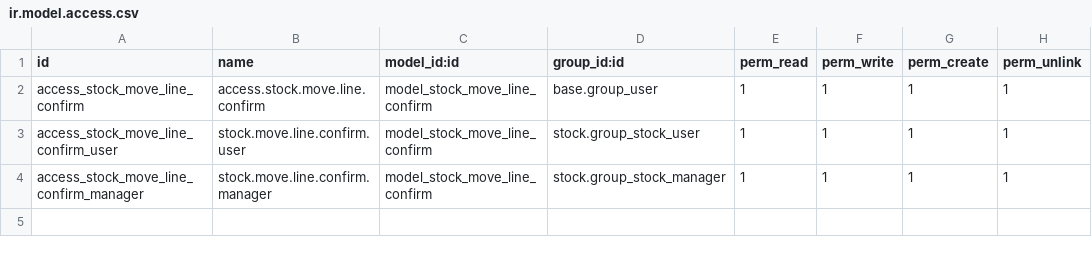
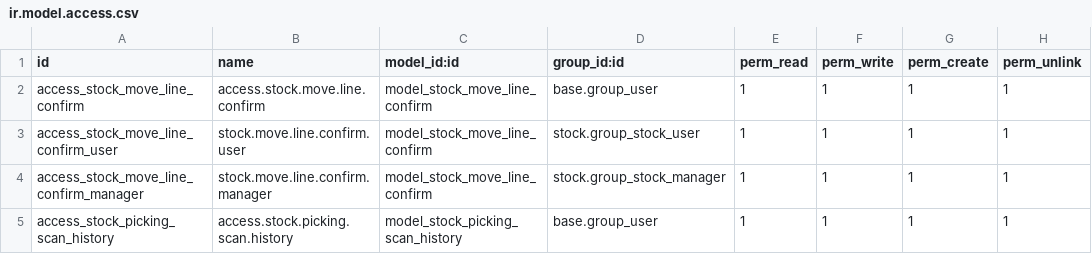
Before and after one commit to td6868/qr_scan_odoo_18, a CSV file: security/ir.model.access.csv, drawn as a sheet; the diff names each change by its address in the sheet, - before the commit and + after, or states it on an @@ line.

```diff
--- a/security/ir.model.access.csv
+++ b/security/ir.model.access.csv
+row 5: access_stock_picking_scan_history | access.stock.picking.scan.history | model_stock_picking_scan_history | base.group_user | 1 | 1 | 1 | 1
```
Also changed, not shown: 4 other files.
